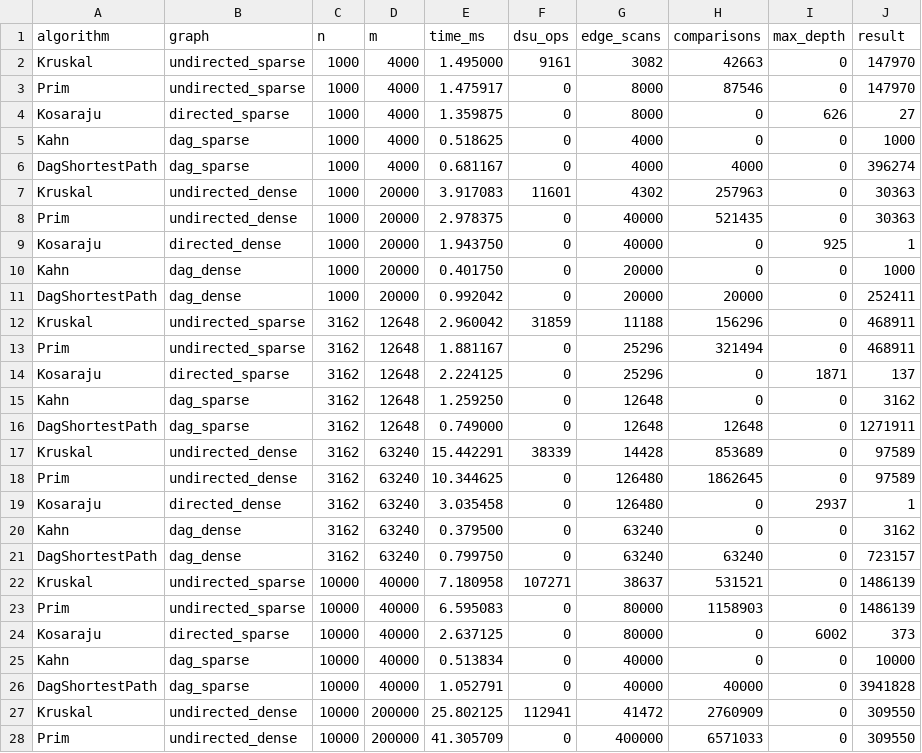
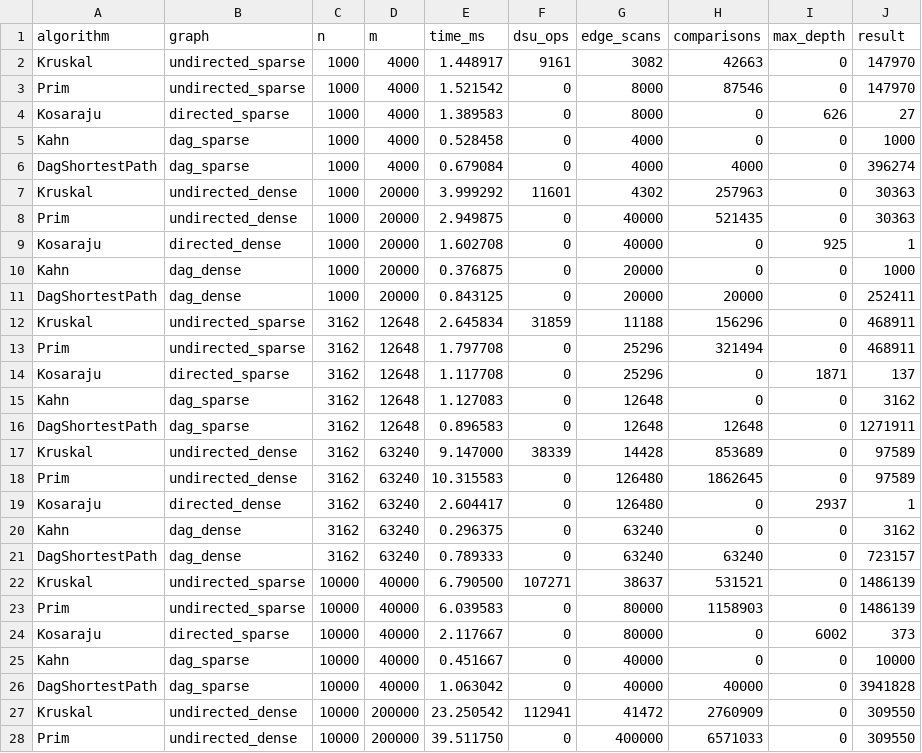
Before and after one commit to DamirKus0/DAA-Assignment-3, a CSV file: results/results.csv, drawn as a sheet; only a part is shown; the diff covers the shown part only.

```diff
--- a/results/results.csv
+++ b/results/results.csv
@@ -1,28 +1,28 @@
 algorithm,graph,n,m,time_ms,dsu_ops,edge_scans,comparisons,max_depth,result
-Kruskal,undirected_sparse,1000,4000,1.495000,9161,3082,42663,0,147970
-Prim,undirected_sparse,1000,4000,1.475917,0,8000,87546,0,147970
-Kosaraju,directed_sparse,1000,4000,1.359875,0,8000,0,626,27
-Kahn,dag_sparse,1000,4000,0.518625,0,4000,0,0,1000
-DagShortestPath,dag_sparse,1000,4000,0.681167,0,4000,4000,0,396274
-Kruskal,undirected_dense,1000,20000,3.917083,11601,4302,257963,0,30363
-Prim,undirected_dense,1000,20000,2.978375,0,40000,521435,0,30363
-Kosaraju,directed_dense,1000,20000,1.943750,0,40000,0,925,1
-Kahn,dag_dense,1000,20000,0.401750,0,20000,0,0,1000
-DagShortestPath,dag_dense,1000,20000,0.992042,0,20000,20000,0,252411
-Kruskal,undirected_sparse,3162,12648,2.960042,31859,11188,156296,0,468911
-Prim,undirected_sparse,3162,12648,1.881167,0,25296,321494,0,468911
-Kosaraju,directed_sparse,3162,12648,2.224125,0,25296,0,1871,137
-Kahn,dag_sparse,3162,12648,1.259250,0,12648,0,0,3162
-DagShortestPath,dag_sparse,3162,12648,0.749000,0,12648,12648,0,1271911
-Kruskal,undirected_dense,3162,63240,15.442291,38339,14428,853689,0,97589
-Prim,undirected_dense,3162,63240,10.344625,0,126480,1862645,0,97589
-Kosaraju,directed_dense,3162,63240,3.035458,0,126480,0,2937,1
-Kahn,dag_dense,3162,63240,0.379500,0,63240,0,0,3162
-DagShortestPath,dag_dense,3162,63240,0.799750,0,63240,63240,0,723157
-Kruskal,undirected_sparse,10000,40000,7.180958,107271,38637,531521,0,1486139
-Prim,undirected_sparse,10000,40000,6.595083,0,80000,1158903,0,1486139
-Kosaraju,directed_sparse,10000,40000,2.637125,0,80000,0,6002,373
-Kahn,dag_sparse,10000,40000,0.513834,0,40000,0,0,10000
-DagShortestPath,dag_sparse,10000,40000,1.052791,0,40000,40000,0,3941828
-Kruskal,undirected_dense,10000,200000,25.802125,112941,41472,2760909,0,309550
-Prim,undirected_dense,10000,200000,41.305709,0,400000,6571033,0,309550
+Kruskal,undirected_sparse,1000,4000,1.448917,9161,3082,42663,0,147970
+Prim,undirected_sparse,1000,4000,1.521542,0,8000,87546,0,147970
+Kosaraju,directed_sparse,1000,4000,1.389583,0,8000,0,626,27
+Kahn,dag_sparse,1000,4000,0.528458,0,4000,0,0,1000
+DagShortestPath,dag_sparse,1000,4000,0.679084,0,4000,4000,0,396274
+Kruskal,undirected_dense,1000,20000,3.999292,11601,4302,257963,0,30363
+Prim,undirected_dense,1000,20000,2.949875,0,40000,521435,0,30363
+Kosaraju,directed_dense,1000,20000,1.602708,0,40000,0,925,1
+Kahn,dag_dense,1000,20000,0.376875,0,20000,0,0,1000
+DagShortestPath,dag_dense,1000,20000,0.843125,0,20000,20000,0,252411
+Kruskal,undirected_sparse,3162,12648,2.645834,31859,11188,156296,0,468911
+Prim,undirected_sparse,3162,12648,1.797708,0,25296,321494,0,468911
+Kosaraju,directed_sparse,3162,12648,1.117708,0,25296,0,1871,137
+Kahn,dag_sparse,3162,12648,1.127083,0,12648,0,0,3162
+DagShortestPath,dag_sparse,3162,12648,0.896583,0,12648,12648,0,1271911
+Kruskal,undirected_dense,3162,63240,9.147000,38339,14428,853689,0,97589
+Prim,undirected_dense,3162,63240,10.315583,0,126480,1862645,0,97589
+Kosaraju,directed_dense,3162,63240,2.604417,0,126480,0,2937,1
+Kahn,dag_dense,3162,63240,0.296375,0,63240,0,0,3162
+DagShortestPath,dag_dense,3162,63240,0.789333,0,63240,63240,0,723157
+Kruskal,undirected_sparse,10000,40000,6.790500,107271,38637,531521,0,1486139
+Prim,undirected_sparse,10000,40000,6.039583,0,80000,1158903,0,1486139
+Kosaraju,directed_sparse,10000,40000,2.117667,0,80000,0,6002,373
+Kahn,dag_sparse,10000,40000,0.451667,0,40000,0,0,10000
+DagShortestPath,dag_sparse,10000,40000,1.063042,0,40000,40000,0,3941828
+Kruskal,undirected_dense,10000,200000,23.250542,112941,41472,2760909,0,309550
+Prim,undirected_dense,10000,200000,39.511750,0,400000,6571033,0,309550
```
Also changed, not shown: 23 edited cells elsewhere in this file, results/bonus.csv, 6 other files.
